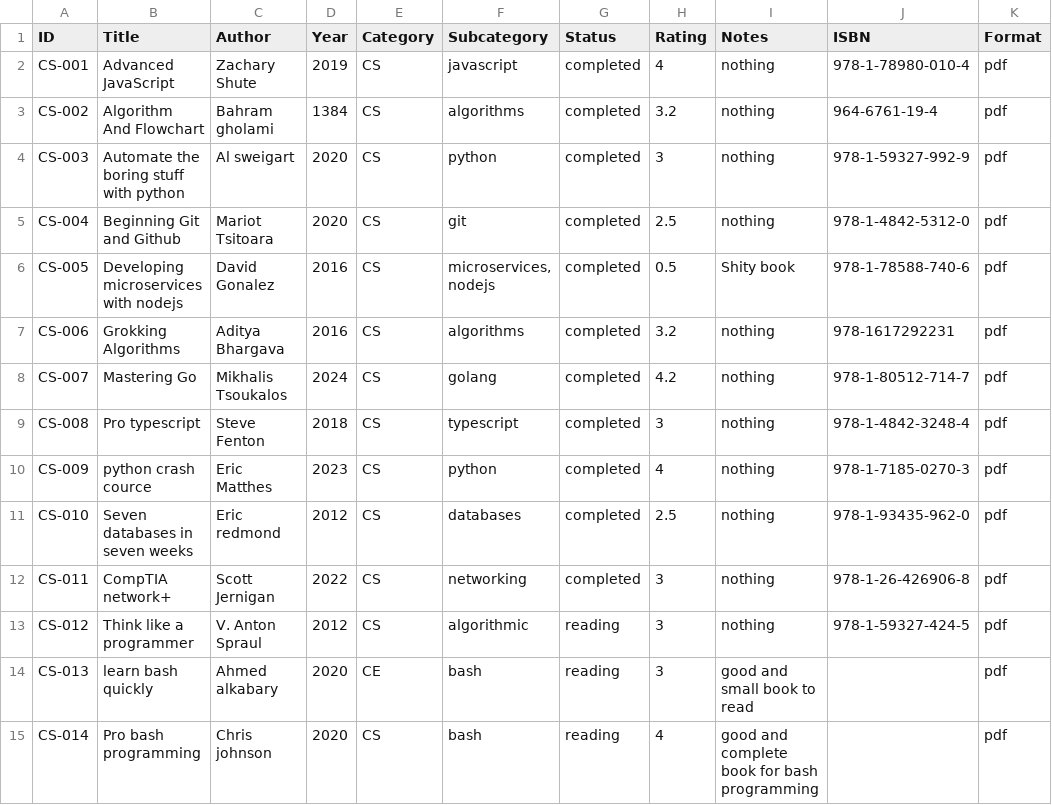
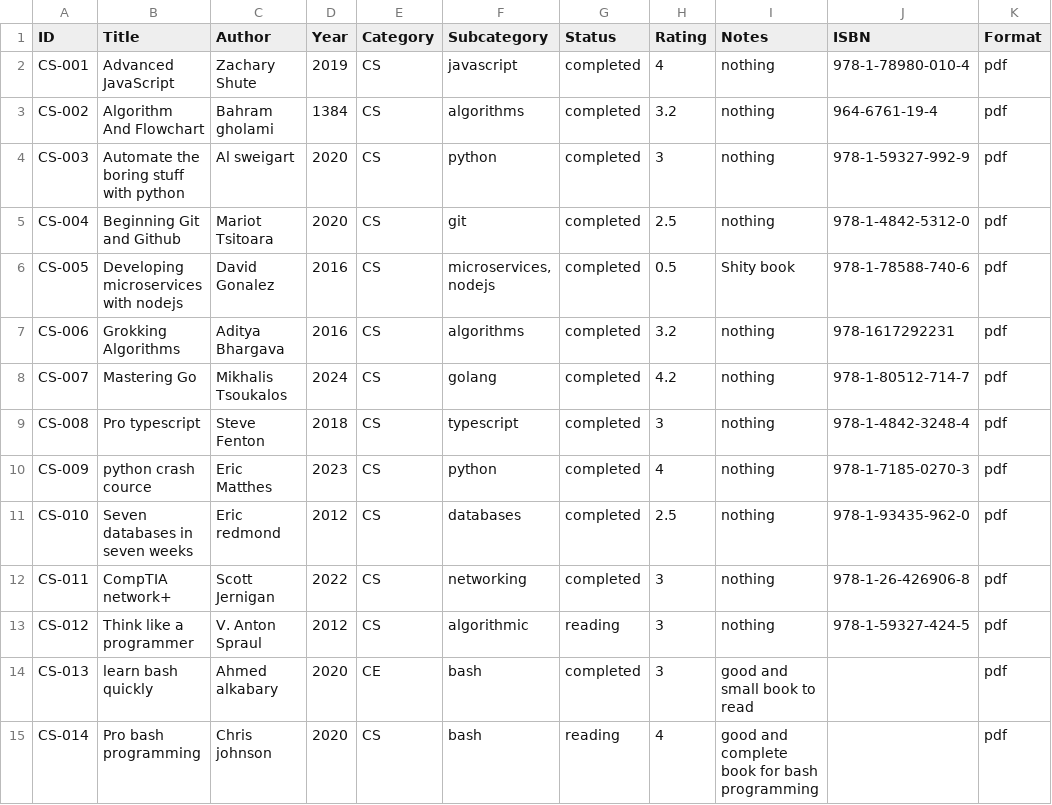
Before and after one commit to maziyar-redox/my-books, a CSV file: books/computer_science.csv, drawn as a sheet.

Commit message:
Updated books

```diff
--- a/books/computer_science.csv
+++ b/books/computer_science.csv
@@ -13,3 +13,3 @@ CS-011,CompTIA network+,Scott Jernigan,2022,CS,networking,completed,3,nothing,97
 CS-012,Think like a programmer,V. Anton Spraul,2012,CS,algorithmic,reading,3,nothing,978-1-59327-424-5,pdf
-CS-013,learn bash quickly,Ahmed alkabary,2020,CE,bash,reading,3,good and small book to read,,pdf
+CS-013,learn bash quickly,Ahmed alkabary,2020,CE,bash,completed,3,good and small book to read,,pdf
 CS-014,Pro bash programming,Chris johnson,2020,CS,bash,reading,4,good and complete book for bash programming,,pdf
```
